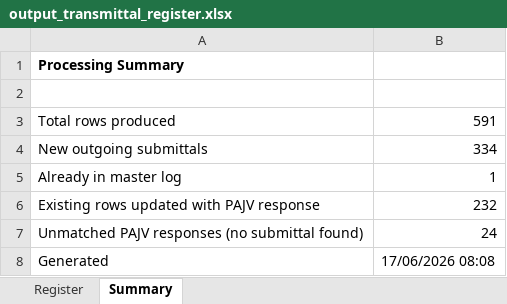
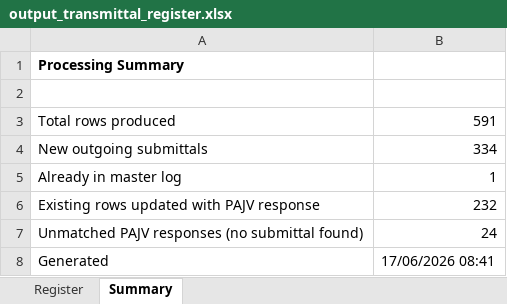
Before and after one commit to alisterwhite1/Coursiv-training-, an Excel workbook: output_transmittal_register.xlsx, sheet Summary, drawn as a sheet; values as stored, in another font and other column widths than the file's, no borders; the diff names each change by its address in the sheet, - before the commit and + after, or states it on an @@ line.

```diff
--- a/output_transmittal_register.xlsx (sheet Summary)
+++ b/output_transmittal_register.xlsx (sheet Summary)
-B8: 17/06/2026 08:08
+B8: 17/06/2026 08:41
```
Also changed, not shown: sheet Register, 2 other files.
